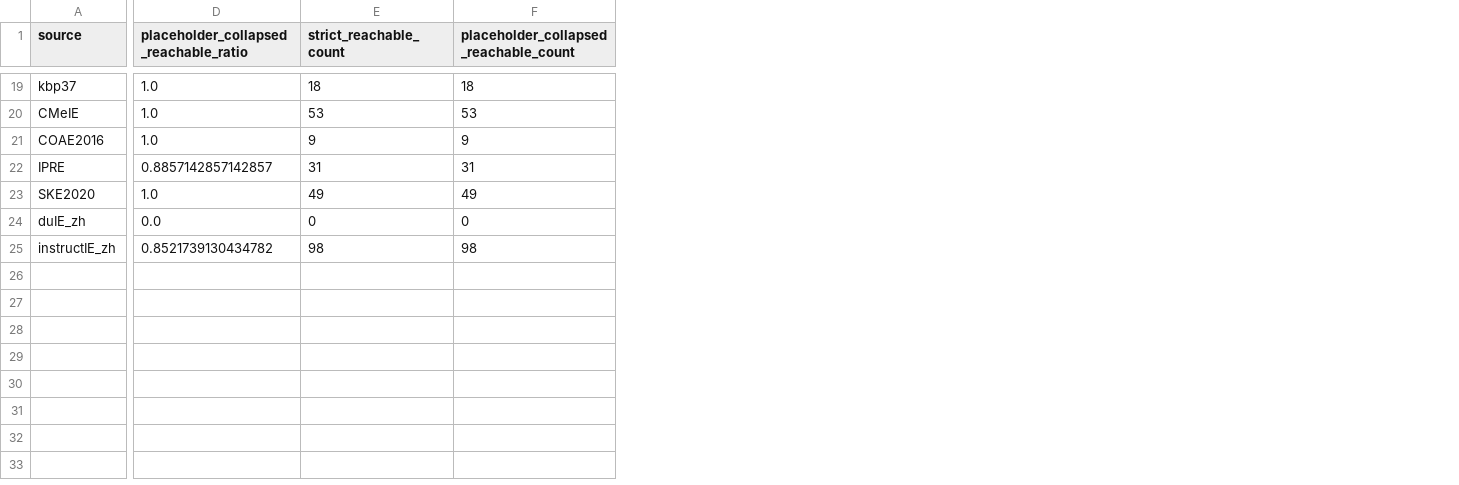
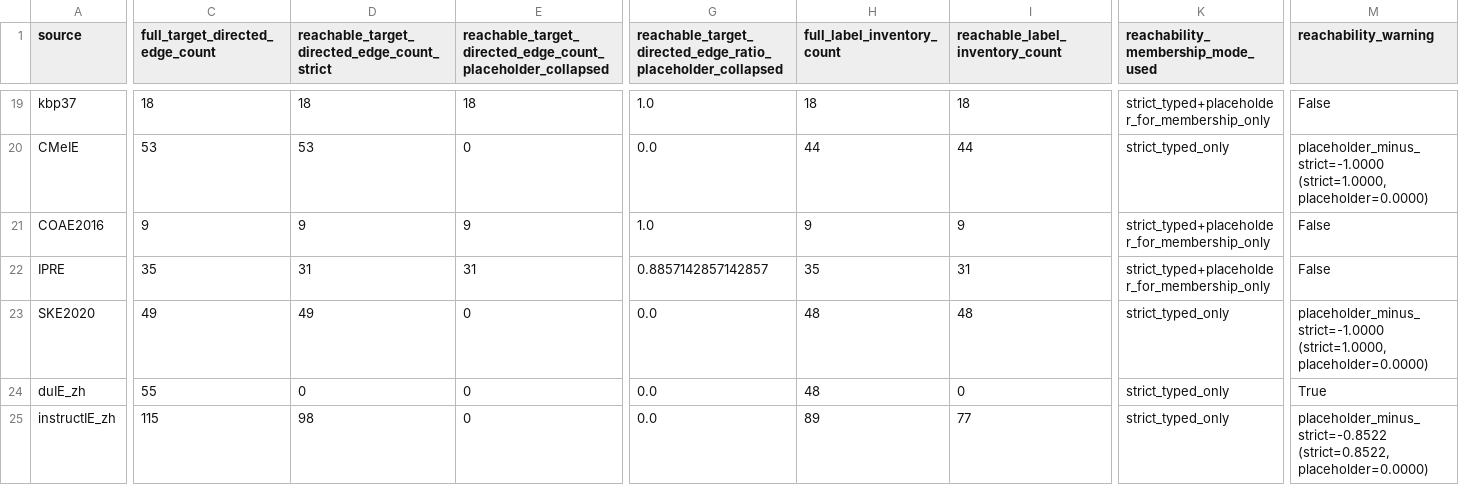
Before and after one commit to wandugu/paper_scion, a CSV file: rebuttal/outputs/E1_reachability_mode_sensitivity.csv, drawn as a sheet; only a part is shown, gaps mark what is left out; addresses are those after the commit; the diff covers the shown part only; the diff names each change by its address in the sheet, - before the commit and + after, or states it on an @@ line.

Commit message:
feat(rebuttal): support partial E0 runs and incremental output sections

```diff
--- a/rebuttal/outputs/E1_reachability_mode_sensitivity.csv
+++ b/rebuttal/outputs/E1_reachability_mode_sensitivity.csv
+column C (full_target_directed_edge_count), rows 19-25: 18 | 53 | 9 | 35 | 49 | 55 | 115
+column D, row 1: reachable_target_directed_edge_count_strict; rows 19-25: 18 | 53 | 9 | 31 | 49 | 0 | 98
+column E, row 1: reachable_target_directed_edge_count_placeholder_collapsed; rows 19-25: 18 | 0 | 9 | 31 | 0 | 0 | 0
+column K, row 1: reachability_membership_mode_used; rows 19-25: strict_typed+placeholder_for_membership_only | strict_typed_only | strict_typed+placeholder_for_membership_only | strict_typed+placeholder_for_membership_only | strict_typed_only | strict_typed_only | strict_typed_only
+column M (reachability_warning), rows 19-25: False | placeholder_minus_strict=-1.0000 (strict=1.0000, placeholder=0.0000) | False | False | placeholder_minus_strict=-1.0000 (strict=1.0000, placeholder=0.0000) | True | placeholder_minus_strict=-0.8522 (strict=0.8522, placeholder=0.0000)
-G1: placeholder_collapsed_reachable_ratio
+G1: reachable_target_directed_edge_ratio_placeholder_collapsed
-H1: strict_reachable_count
+H1: full_label_inventory_count
-I1: placeholder_collapsed_reachable_count
+I1: reachable_label_inventory_count
-G20: 1.0
+G20: 0.0
-H20 (full_label_inventory_count): 53
+H20 (full_label_inventory_count): 44
-I20 (reachable_label_inventory_count): 53
+I20 (reachable_label_inventory_count): 44
-H22 (full_label_inventory_count): 31
+H22 (full_label_inventory_count): 35
-G23: 1.0
+G23: 0.0
-H23 (full_label_inventory_count): 49
+H23 (full_label_inventory_count): 48
-I23 (reachable_label_inventory_count): 49
+I23 (reachable_label_inventory_count): 48
-H24 (full_label_inventory_count): 0
+H24 (full_label_inventory_count): 48
-G25: 0.8521739130434782
+G25: 0.0
-H25 (full_label_inventory_count): 98
+H25 (full_label_inventory_count): 89
-I25 (reachable_label_inventory_count): 98
+I25 (reachable_label_inventory_count): 77
```
Also changed, not shown: 28 edited cells elsewhere in this file, rebuttal/outputs/E1_main_metrics.csv, rebuttal/outputs/E1_reachability_debug_samples.csv, 10 other files.
